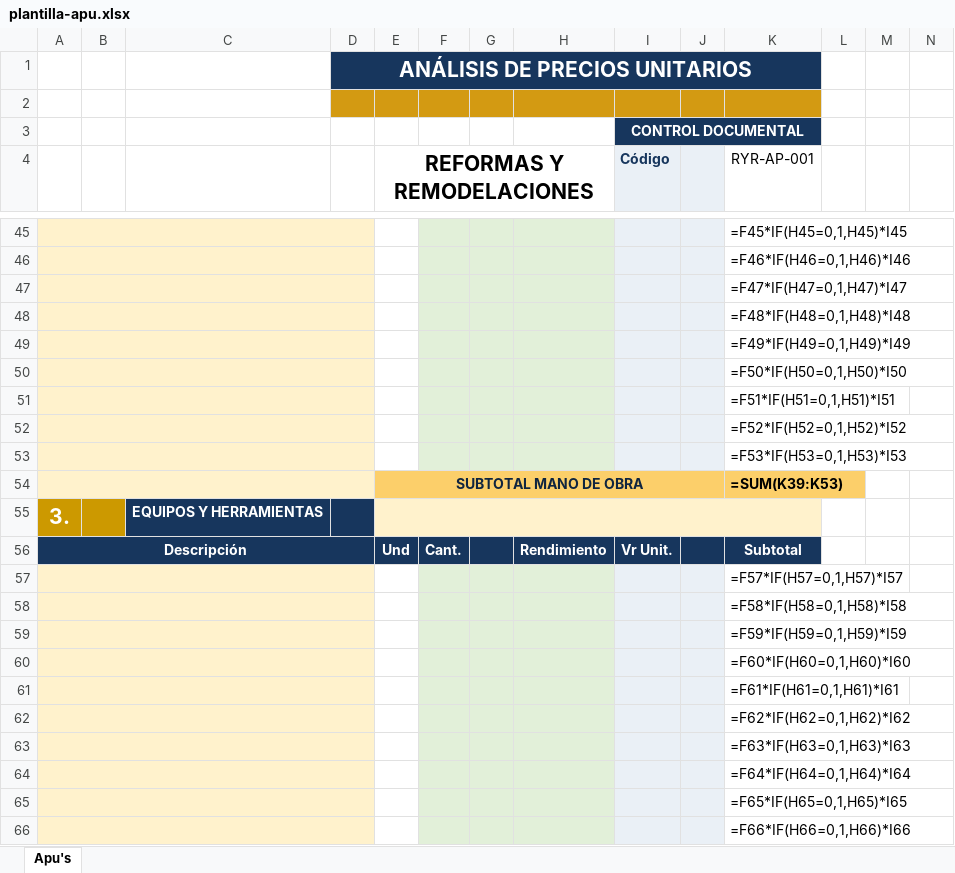
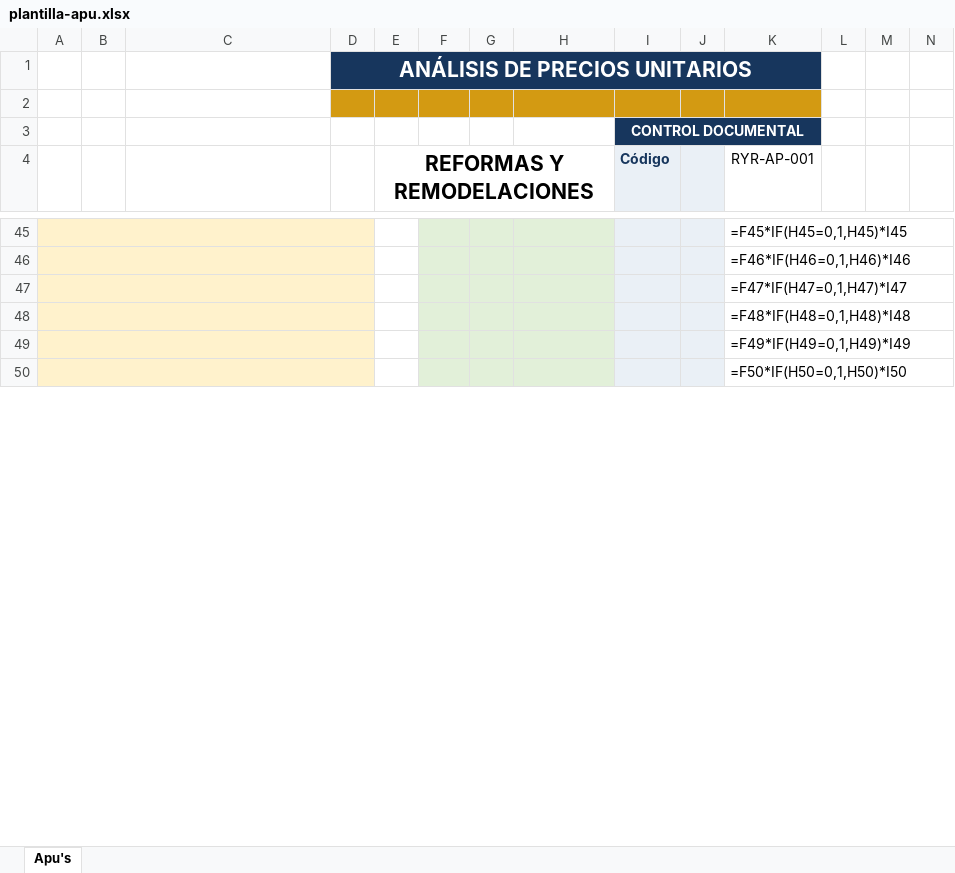
Before and after one commit to hfhr2016-debug/formulario-obra, an Excel workbook: public/plantilla-apu.xlsx, sheet Apu's, drawn as a sheet; only a part is shown, gaps mark what is left out; values as stored, in another font and other column widths than the file's, no borders; formulas without a stored value are shown as written; charts and pictures not drawn; removed rows and columns are numbered as before the commit, all else as after; rows hold the shown columns only; the diff covers the shown part only; the diff names each change by its address in the sheet, - before the commit and + after, or states it on an @@ line.

Commit message:
Add files via upload

```diff
--- a/public/plantilla-apu.xlsx (sheet Apu's)
+++ b/public/plantilla-apu.xlsx (sheet Apu's)
-row 51:  |  |  |  |  |  |  |  |  |  | =F51*IF(H51=0,1,H51)*I51
-row 52:  |  |  |  |  |  |  |  |  |  | =F52*IF(H52=0,1,H52)*I52
-row 53:  |  |  |  |  |  |  |  |  |  | =F53*IF(H53=0,1,H53)*I53
-row 54:  |  |  |  | SUBTOTAL MANO DE OBRA |  |  |  |  |  | =SUM(K39:K53)
@@ row 55 moved to row 41: 3. @@
@@ row 56 moved to row 31: Descripción @@
-row 57:  |  |  |  |  |  |  |  |  |  | =F57*IF(H57=0,1,H57)*I57
-row 58:  |  |  |  |  |  |  |  |  |  | =F58*IF(H58=0,1,H58)*I58
-row 59:  |  |  |  |  |  |  |  |  |  | =F59*IF(H59=0,1,H59)*I59
-row 60:  |  |  |  |  |  |  |  |  |  | =F60*IF(H60=0,1,H60)*I60
-row 61:  |  |  |  |  |  |  |  |  |  | =F61*IF(H61=0,1,H61)*I61
-row 62:  |  |  |  |  |  |  |  |  |  | =F62*IF(H62=0,1,H62)*I62
-row 63:  |  |  |  |  |  |  |  |  |  | =F63*IF(H63=0,1,H63)*I63
-row 64:  |  |  |  |  |  |  |  |  |  | =F64*IF(H64=0,1,H64)*I64
-row 65:  |  |  |  |  |  |  |  |  |  | =F65*IF(H65=0,1,H65)*I65
-row 66:  |  |  |  |  |  |  |  |  |  | =F66*IF(H66=0,1,H66)*I66
```
Also changed, not shown: 5 added rows, 12 removed rows, 2 moved rows, 5 edited cells and cell formats elsewhere in this sheet.
